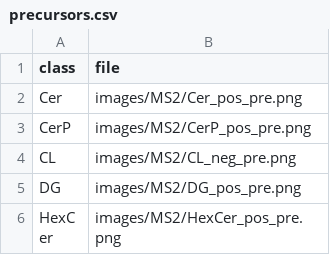
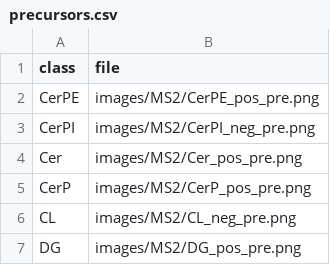
Before and after one commit to lifs-tools/lipidcreator, a CSV file: LipidCreator/data/precursors.csv, drawn as a sheet; only a part is shown; the shorter side is filled out with more unchanged rows; the diff covers the shown part only.

```diff
--- a/LipidCreator/data/precursors.csv
+++ b/LipidCreator/data/precursors.csv
@@ -1,2 +1,4 @@
 class,file
+CerPE,images/MS2/CerPE_pos_pre.png
+CerPI,images/MS2/CerPI_neg_pre.png
 Cer,images/MS2/Cer_pos_pre.png
```
Also changed, not shown: 17 added rows, 1 moved row and 1 edited cell elsewhere in this file, LipidCreator/data/ms2fragments.csv, 8 other files.
